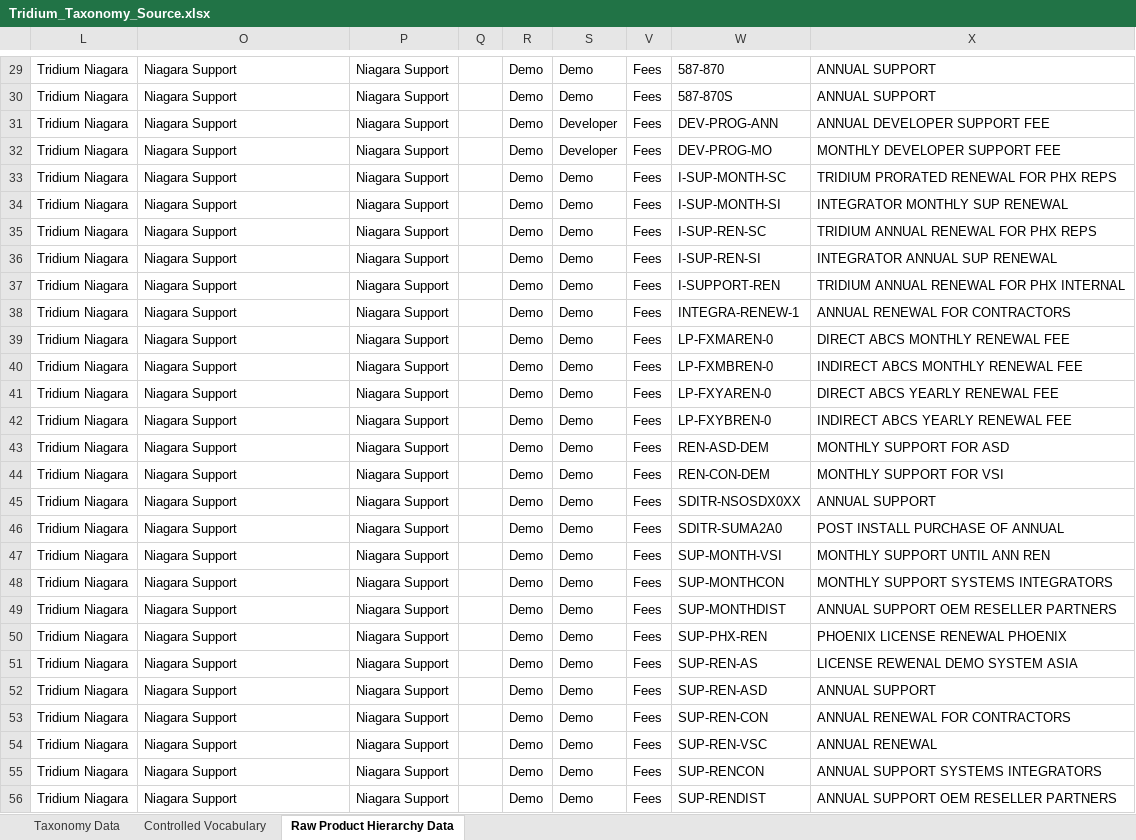
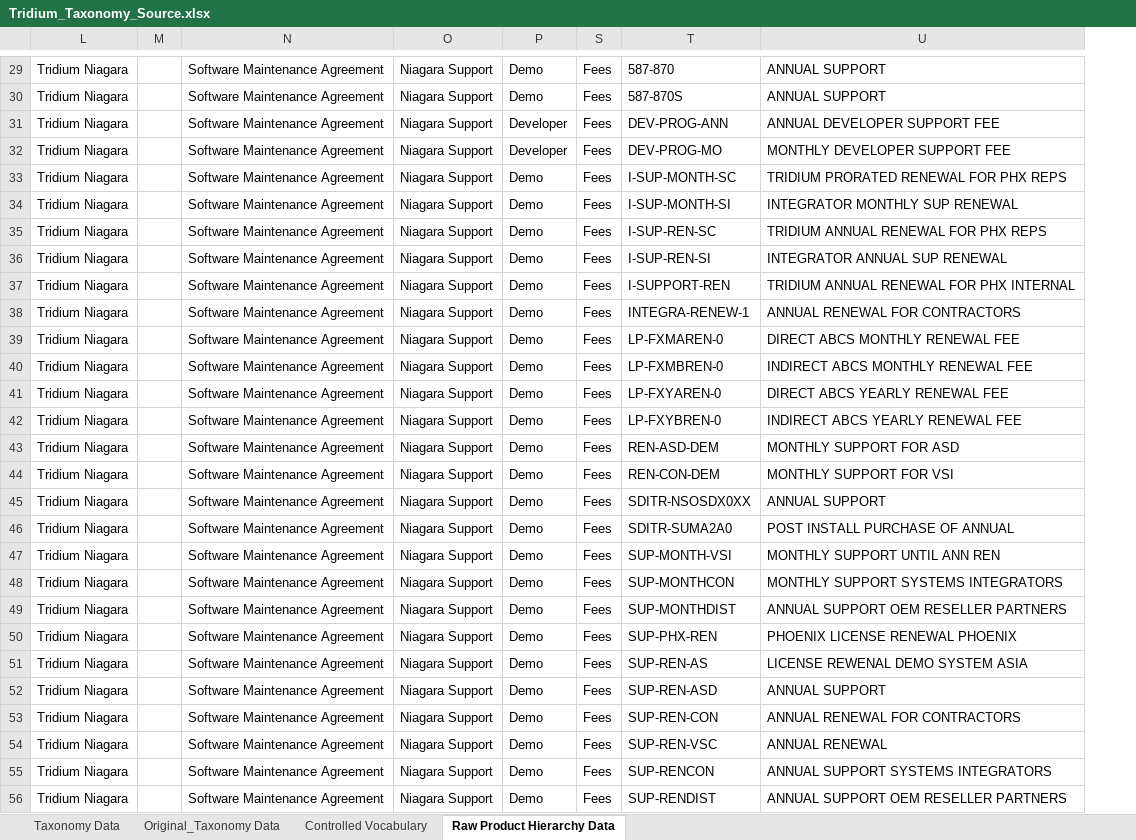
Before and after one commit to niagaradocs/dita-techdocs, an Excel workbook: Taxonomy-Niagara/source/Tridium_Taxonomy_Source.xlsx, sheet Raw Product Hierarchy Data, drawn as a sheet; only a part is shown, gaps mark what is left out; values as stored, in another font and other column widths than the file's, no borders; table styles not drawn; removed rows and columns are numbered as before the commit, all else as after; the diff covers the shown part only; the diff names each change by its address in the sheet, - before the commit and + after, or states it on an @@ line.

```diff
--- a/Taxonomy-Niagara/source/Tridium_Taxonomy_Source.xlsx (sheet Raw Product Hierarchy Data)
+++ b/Taxonomy-Niagara/source/Tridium_Taxonomy_Source.xlsx (sheet Raw Product Hierarchy Data)
+sheet tab: Original_Taxonomy Data
@@ column M unhidden, empty @@
@@ column Q hidden, empty @@
@@ column R hidden, rows 29-56: all Demo @@
-N29:N56: Niagara Support
+N29:N56: Software Maintenance Agreement
```
Also changed, not shown: 174 edited cells elsewhere in this sheet, sheet Taxonomy Data, Taxonomy-Niagara/output/Tridium_Taxonomy_1.xlsx, Taxonomy-Niagara/output/Updated_Taxonomy_Data.xlsx, 5 other files.
